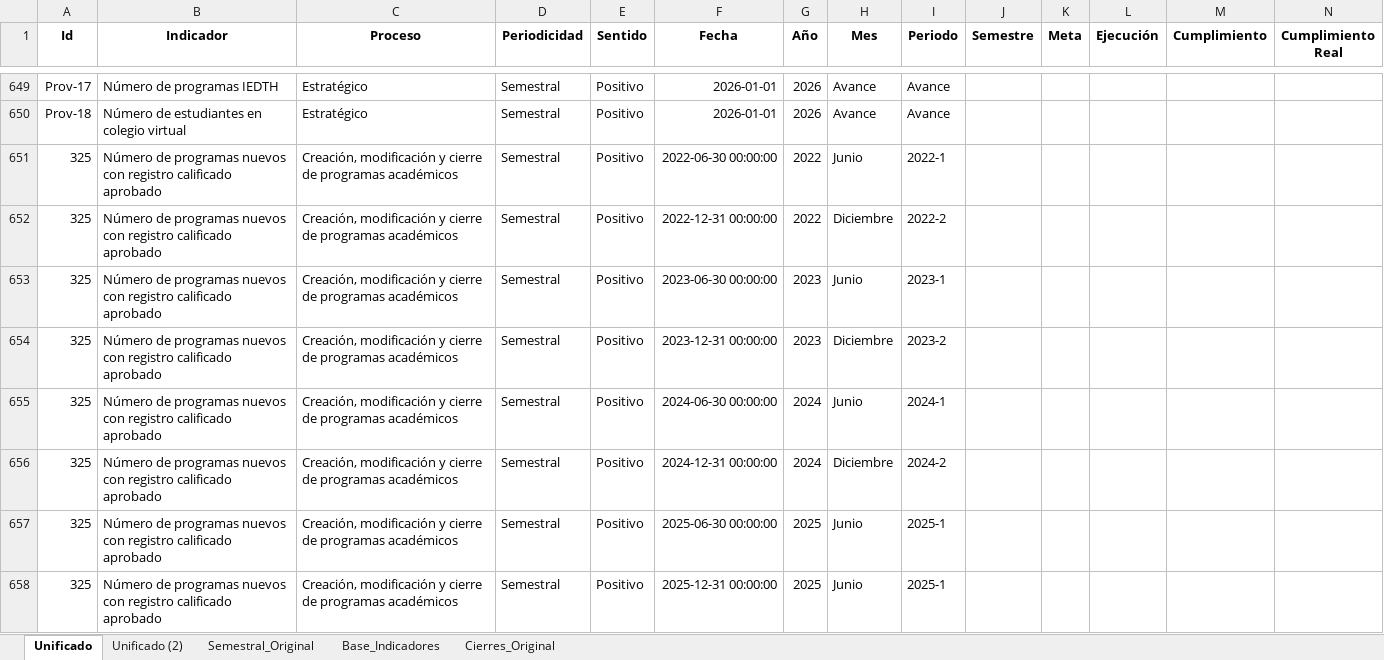
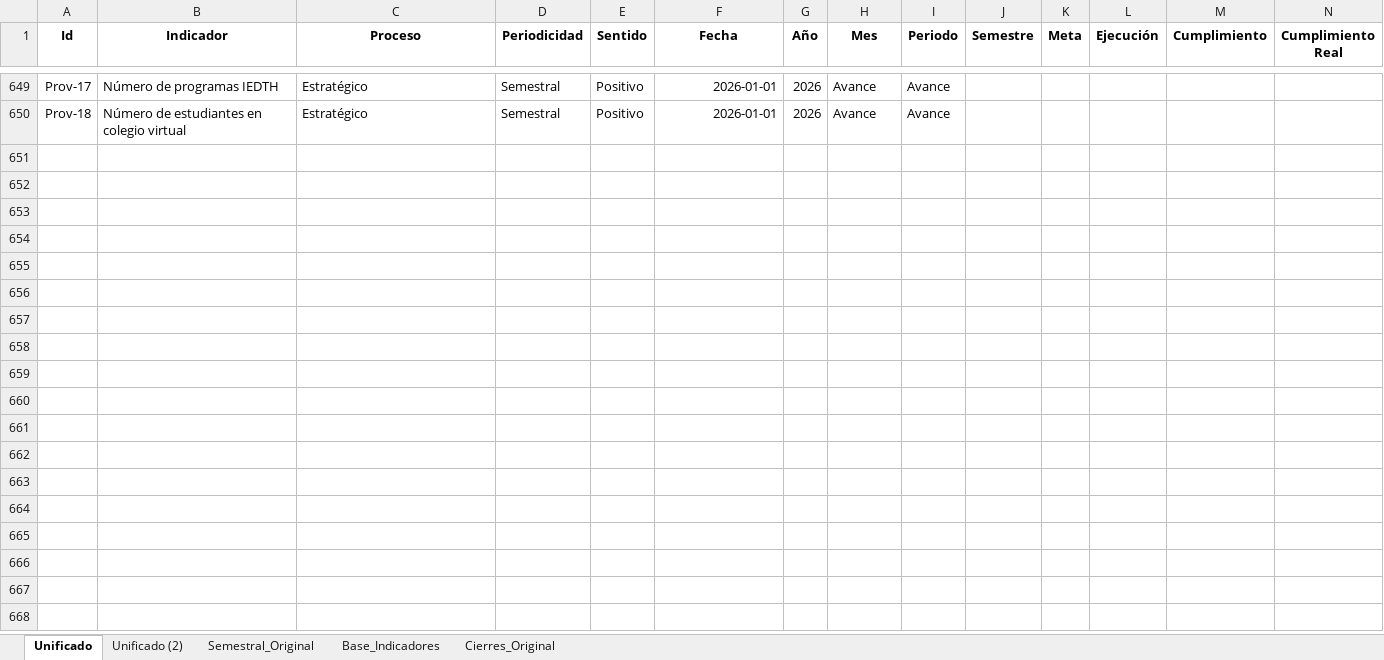
Before and after one commit to Ximena5745/PDI_2022_2025, an Excel workbook: Data/Dataset_Unificado.xlsx, sheet Unificado, drawn as a sheet; only a part is shown, gaps mark what is left out; values as stored, in another font and other column widths than the file's, no borders; conditional formats not drawn; rows hold the shown columns only; the diff names each change by its address in the sheet, - before the commit and + after, or states it on an @@ line.

```diff
--- a/Data/Dataset_Unificado.xlsx (sheet Unificado)
+++ b/Data/Dataset_Unificado.xlsx (sheet Unificado)
-row 651: 325 | Número de programas nuevos con registro calificado aprobado | Creación, modificación y cierre de programas académicos | Semestral | Positivo | 2022-06-30 00:00:00 | 2022 | Junio | 2022-1
-row 652: 325 | Número de programas nuevos con registro calificado aprobado | Creación, modificación y cierre de programas académicos | Semestral | Positivo | 2022-12-31 00:00:00 | 2022 | Diciembre | 2022-2
-row 653: 325 | Número de programas nuevos con registro calificado aprobado | Creación, modificación y cierre de programas académicos | Semestral | Positivo | 2023-06-30 00:00:00 | 2023 | Junio | 2023-1
-row 654: 325 | Número de programas nuevos con registro calificado aprobado | Creación, modificación y cierre de programas académicos | Semestral | Positivo | 2023-12-31 00:00:00 | 2023 | Diciembre | 2023-2
-row 655: 325 | Número de programas nuevos con registro calificado aprobado | Creación, modificación y cierre de programas académicos | Semestral | Positivo | 2024-06-30 00:00:00 | 2024 | Junio | 2024-1
-row 656: 325 | Número de programas nuevos con registro calificado aprobado | Creación, modificación y cierre de programas académicos | Semestral | Positivo | 2024-12-31 00:00:00 | 2024 | Diciembre | 2024-2
-row 657: 325 | Número de programas nuevos con registro calificado aprobado | Creación, modificación y cierre de programas académicos | Semestral | Positivo | 2025-06-30 00:00:00 | 2025 | Junio | 2025-1
-row 658: 325 | Número de programas nuevos con registro calificado aprobado | Creación, modificación y cierre de programas académicos | Semestral | Positivo | 2025-12-31 00:00:00 | 2025 | Junio | 2025-1
```
Also changed, not shown: 6 other files.
